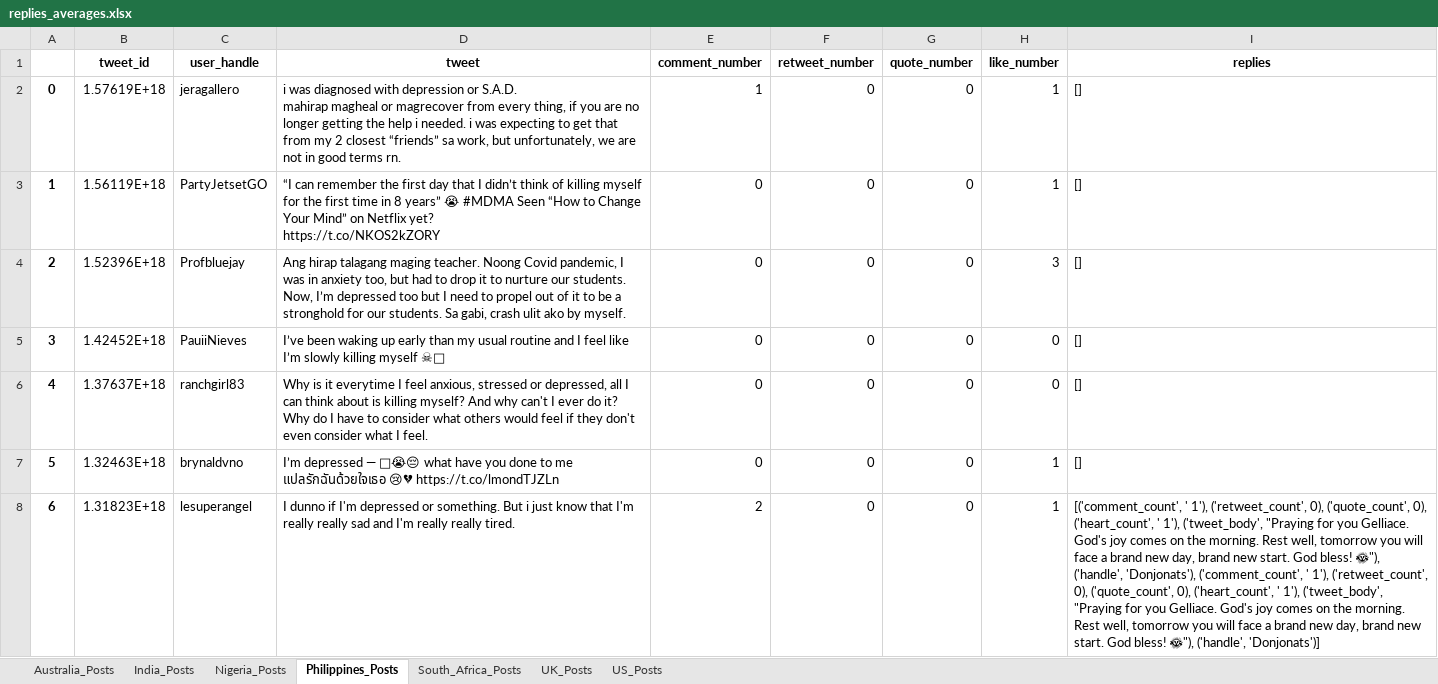
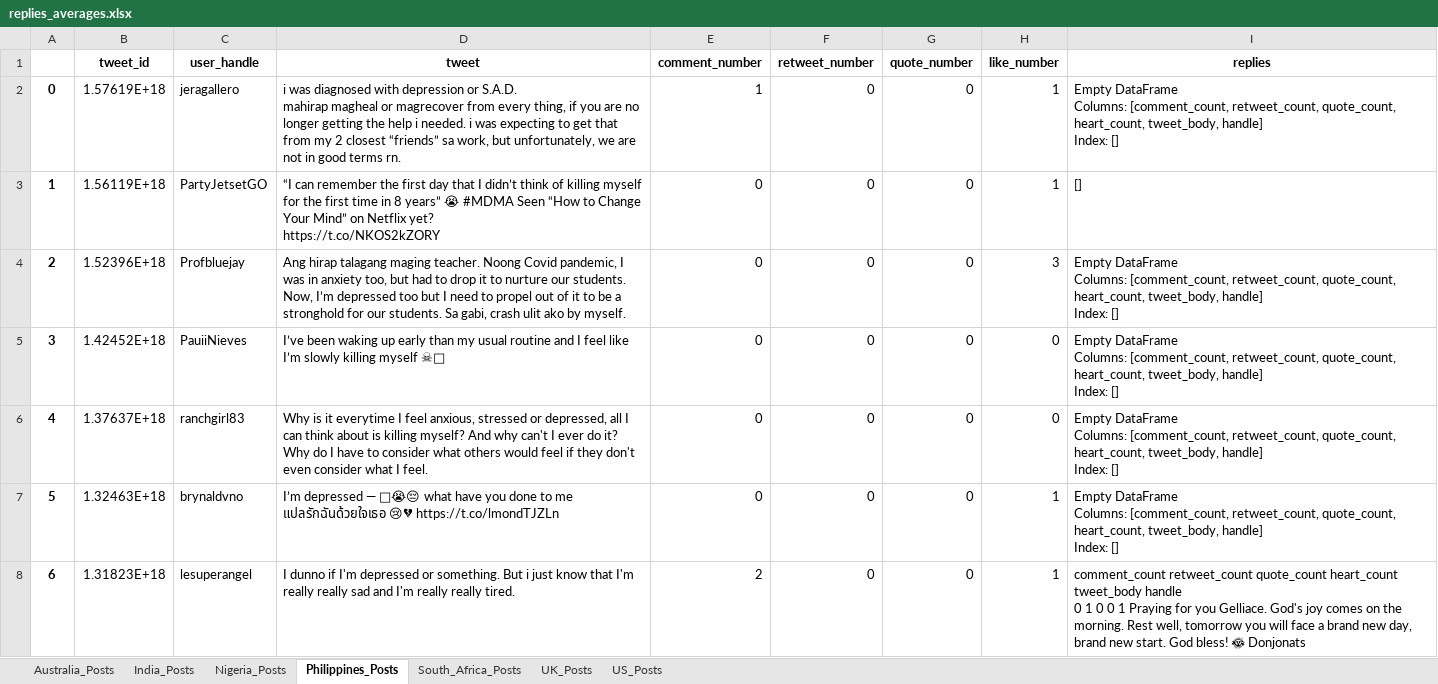
Before and after one commit to scirrincione/researchRepo, an Excel workbook: data_analysis/replies_averages.xlsx, sheet Philippines_Posts, drawn as a sheet; only a part is shown; values as stored, in another font and other column widths than the file's, no borders; ↵ is a line break in a cell; the diff covers the shown part only; the diff names each change by its address in the sheet, - before the commit and + after, or states it on an @@ line.

Commit message:
fixing repeats in data

```diff
--- a/data_analysis/replies_averages.xlsx (sheet Philippines_Posts)
+++ b/data_analysis/replies_averages.xlsx (sheet Philippines_Posts)
-I2 (replies): []
+I2 (replies): Empty DataFrame ↵ Columns: [comment_count, retweet_count, quote_count, heart_count, tweet_body, handle] ↵ Index: []
-I4:I7 (replies): []
+I4:I7 (replies): Empty DataFrame ↵ Columns: [comment_count, retweet_count, quote_count, heart_count, tweet_body, handle] ↵ Index: []
-I8 (replies): [('comment_count', ' 1'), ('retweet_count', 0), ('quote_count', 0), ('heart_count', ' 1'), ('tweet_body', "Praying for you Gelliace. God's joy comes on the morning. Rest well, tomorrow you will face a brand new day, brand new start. God bless! 🌞"), ('handle', 'Donjonats'), ('comment_count', ' 1'), ('retweet_count', 0), ('quote_count', 0), ('heart_count', ' 1'), ('tweet_body', "Praying for you Gelliace. God's joy comes on the morning. Rest well, tomorrow you will face a brand new day, brand new start. God bless! 🌞"), ('handle', 'Donjonats')]
+I8 (replies): comment_count retweet_count quote_count heart_count tweet_body handle ↵ 0 1 0 0 1 Praying for you Gelliace. God's joy comes on the morning. Rest well, tomorrow you will face a brand new day, brand new start. God bless! 🌞 Donjonats
```
Also changed, not shown: 1 added row and 38 edited cells elsewhere in this sheet, sheet US_Posts, sheet UK_Posts, sheet Australia_Posts, sheet South_Africa_Posts, sheet Nigeria_Posts, sheet India_Posts, 5 other files.
